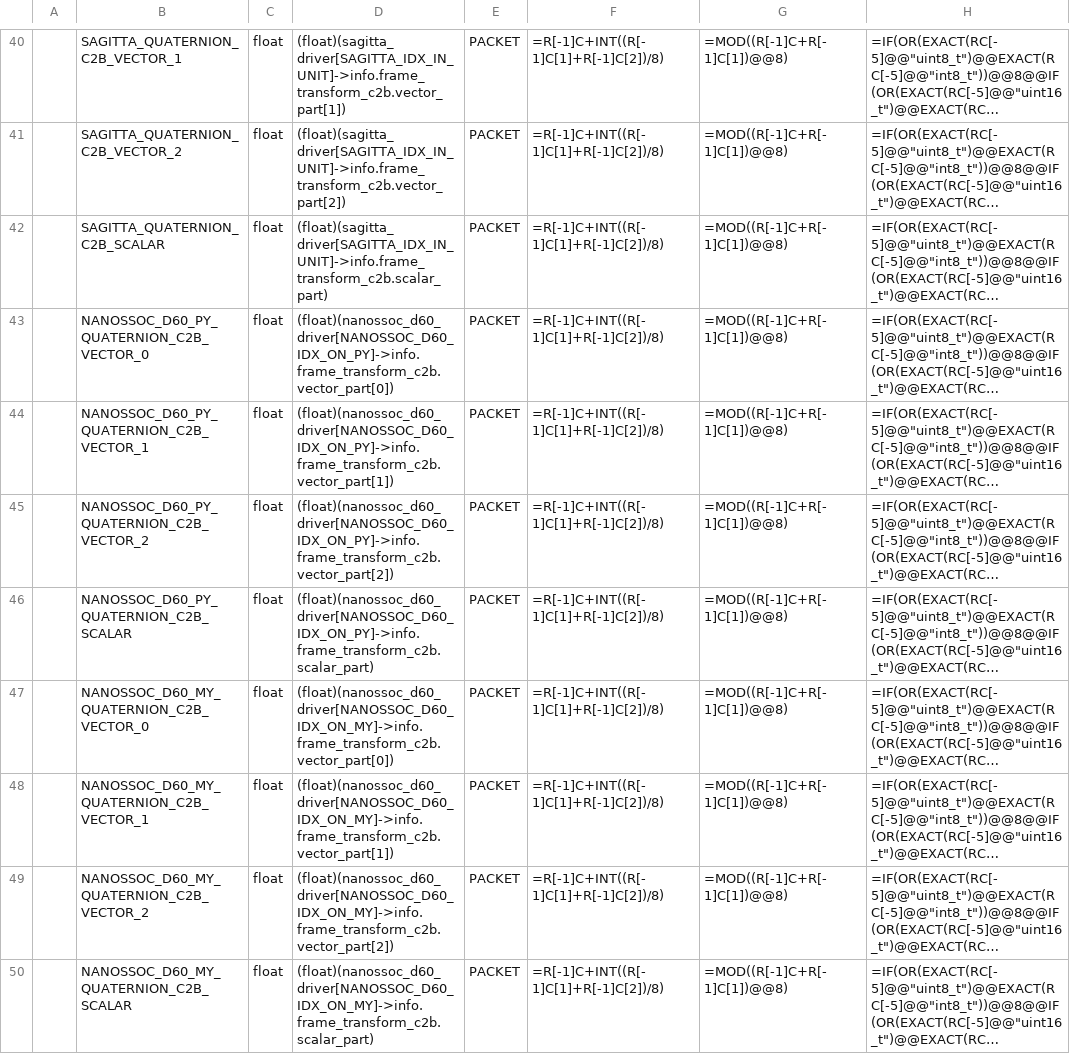
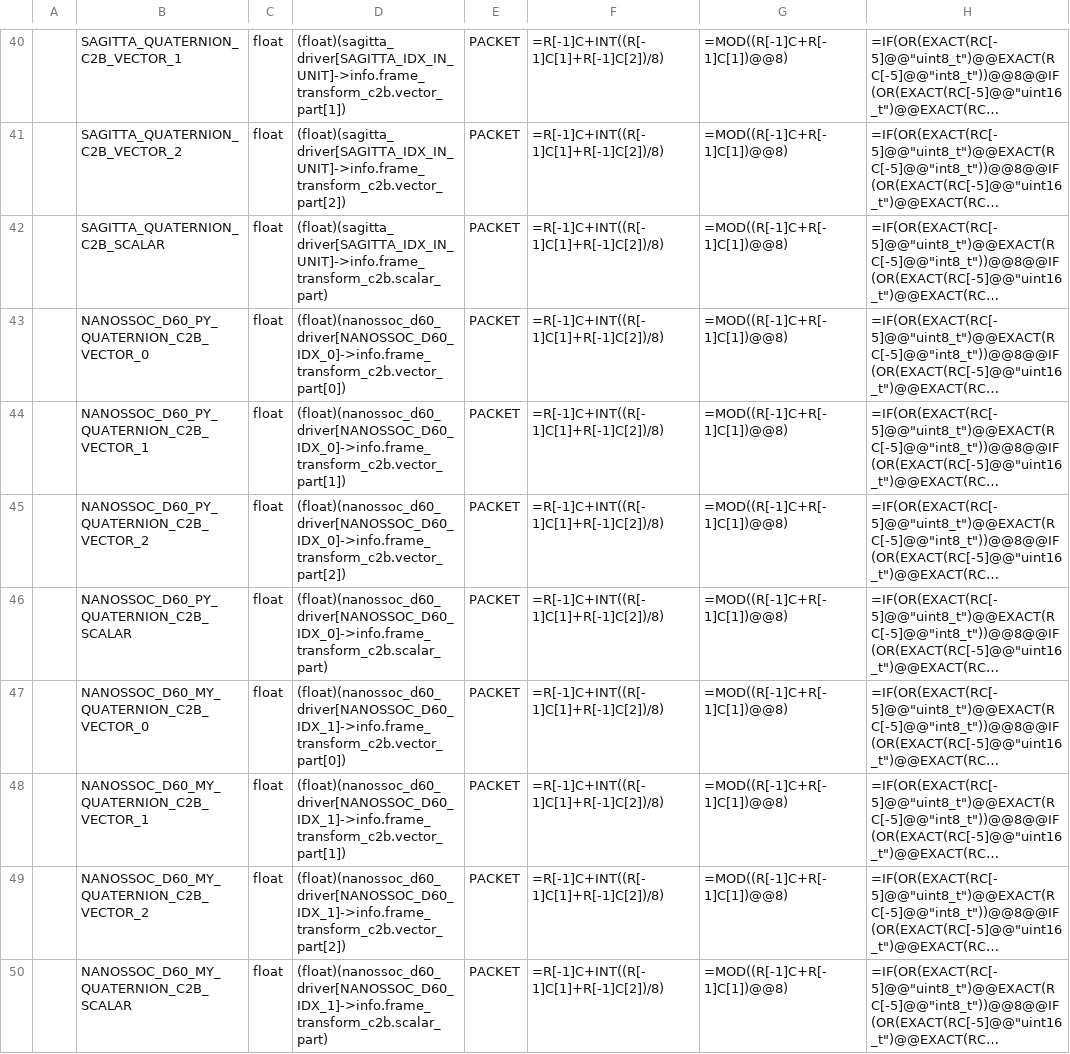
Before and after one commit to ut-issl/c2a-aobc, a CSV file: database/TLM_DB/ISSL6U_AOBC_TLM_DB_AOBC_FRAME_TRANSFORMATION.csv, drawn as a sheet; only a part is shown, gaps mark what is left out; long unchanged cells end in …; the diff covers the shown part only; the diff names each change by its address in the sheet, - before the commit and + after, or states it on an @@ line.

```diff
--- a/database/TLM_DB/ISSL6U_AOBC_TLM_DB_AOBC_FRAME_TRANSFORMATION.csv
+++ b/database/TLM_DB/ISSL6U_AOBC_TLM_DB_AOBC_FRAME_TRANSFORMATION.csv
-D43: (float)(nanossoc_d60_driver[NANOSSOC_D60_IDX_ON_PY]->info.frame_transform_c2b.vector_part[0])
+D43: (float)(nanossoc_d60_driver[NANOSSOC_D60_IDX_0]->info.frame_transform_c2b.vector_part[0])
-D44: (float)(nanossoc_d60_driver[NANOSSOC_D60_IDX_ON_PY]->info.frame_transform_c2b.vector_part[1])
+D44: (float)(nanossoc_d60_driver[NANOSSOC_D60_IDX_0]->info.frame_transform_c2b.vector_part[1])
-D45: (float)(nanossoc_d60_driver[NANOSSOC_D60_IDX_ON_PY]->info.frame_transform_c2b.vector_part[2])
+D45: (float)(nanossoc_d60_driver[NANOSSOC_D60_IDX_0]->info.frame_transform_c2b.vector_part[2])
-D46: (float)(nanossoc_d60_driver[NANOSSOC_D60_IDX_ON_PY]->info.frame_transform_c2b.scalar_part)
+D46: (float)(nanossoc_d60_driver[NANOSSOC_D60_IDX_0]->info.frame_transform_c2b.scalar_part)
-D47: (float)(nanossoc_d60_driver[NANOSSOC_D60_IDX_ON_MY]->info.frame_transform_c2b.vector_part[0])
+D47: (float)(nanossoc_d60_driver[NANOSSOC_D60_IDX_1]->info.frame_transform_c2b.vector_part[0])
-D48: (float)(nanossoc_d60_driver[NANOSSOC_D60_IDX_ON_MY]->info.frame_transform_c2b.vector_part[1])
+D48: (float)(nanossoc_d60_driver[NANOSSOC_D60_IDX_1]->info.frame_transform_c2b.vector_part[1])
-D49: (float)(nanossoc_d60_driver[NANOSSOC_D60_IDX_ON_MY]->info.frame_transform_c2b.vector_part[2])
+D49: (float)(nanossoc_d60_driver[NANOSSOC_D60_IDX_1]->info.frame_transform_c2b.vector_part[2])
-D50: (float)(nanossoc_d60_driver[NANOSSOC_D60_IDX_ON_MY]->info.frame_transform_c2b.scalar_part)
+D50: (float)(nanossoc_d60_driver[NANOSSOC_D60_IDX_1]->info.frame_transform_c2b.scalar_part)
```
Also changed, not shown: 8 edited cells elsewhere in this file, database/TLM_DB/ISSL6U_AOBC_TLM_DB_AOBC_COMPONENTS.csv, database/TLM_DB/ISSL6U_AOBC_TLM_DB_AOBC_HK_COMPO.csv, 4 other files.
